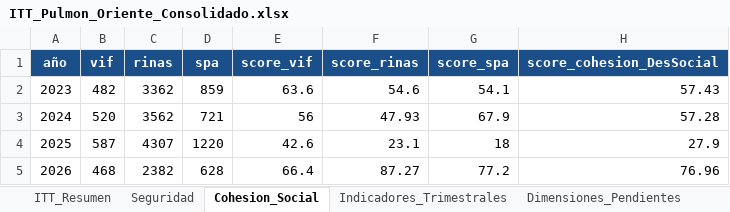
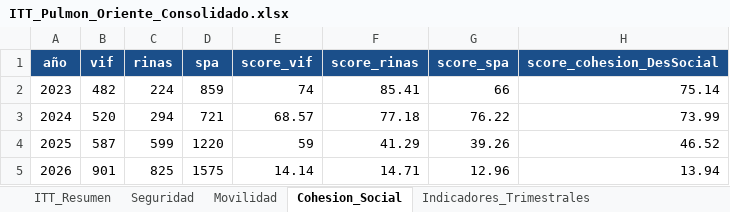
Before and after one commit to j0rg3c45/Itt_repos_cali, an Excel workbook: outputs/itt_pulmon_oriente/ITT_Pulmon_Oriente_Consolidado.xlsx, sheet Cohesion_Social, drawn as a sheet; values as stored, in another font and other column widths than the file's, no borders; the diff names each change by its address in the sheet, - before the commit and + after, or states it on an @@ line.

Commit message:
Pulmon de Oriente: integra 2026 (Seguridad+Movilidad+Cohesion) sin tocar linea base
- PATHS a listas [base, ext 2026]; load_gj concatena; procesar() hace coalesce fecha_hech/fecha_hecho
- Linea base 2023-2025 intacta; extensiones 2026 Q2-Q3 integradas (patron Barrio Obrero)
- FIX filtro riñas: contains('RI') (inflaba, capturaba INTEGRIDAD) -> == 'RIÑAS' exacto
  Linea base real riñas: 224/294/599 (antes 3362/3565/4310 por el bug)
- Anualiza 2026 parcial (x4/trim): seg/cohesion x1.33, siniestros x2 (como Roosevelt)
- Movilidad integrada (siniestros base+ext); umbrales recalibrados al rango real + 2026 anualizado
- ITT: 2023=47.9, 2024=56.8, 2025=48.3, 2026=26.6. Excel 7 hojas (+Movilidad)
- Pendiente integrar: EU/vivienda, DesEco, Educacion (datos ya cargados)

```diff
--- a/outputs/itt_pulmon_oriente/ITT_Pulmon_Oriente_Consolidado.xlsx (sheet Cohesion_Social)
+++ b/outputs/itt_pulmon_oriente/ITT_Pulmon_Oriente_Consolidado.xlsx (sheet Cohesion_Social)
+sheet tab: Movilidad
-C2 (rinas): 3362
+C2 (rinas): 224
-E2 (score_vif): 63.6
+E2 (score_vif): 74
-F2 (score_rinas): 54.6
+F2 (score_rinas): 85.41
-G2 (score_spa): 54.1
+G2 (score_spa): 66
-H2 (score_cohesion_DesSocial): 57.43
+H2 (score_cohesion_DesSocial): 75.14
-C3 (rinas): 3562
+C3 (rinas): 294
-E3 (score_vif): 56
+E3 (score_vif): 68.57
-F3 (score_rinas): 47.93
+F3 (score_rinas): 77.18
-G3 (score_spa): 67.9
+G3 (score_spa): 76.22
-H3 (score_cohesion_DesSocial): 57.28
+H3 (score_cohesion_DesSocial): 73.99
-C4 (rinas): 4307
+C4 (rinas): 599
-E4 (score_vif): 42.6
+E4 (score_vif): 59
-F4 (score_rinas): 23.1
+F4 (score_rinas): 41.29
-G4 (score_spa): 18
+G4 (score_spa): 39.26
-H4 (score_cohesion_DesSocial): 27.9
+H4 (score_cohesion_DesSocial): 46.52
-B5 (vif): 468
+B5 (vif): 901
-C5 (rinas): 2382
+C5 (rinas): 825
-D5 (spa): 628
+D5 (spa): 1575
-E5 (score_vif): 66.4
+E5 (score_vif): 14.14
-F5 (score_rinas): 87.27
+F5 (score_rinas): 14.71
-G5 (score_spa): 77.2
+G5 (score_spa): 12.96
-H5 (score_cohesion_DesSocial): 76.96
+H5 (score_cohesion_DesSocial): 13.94
```
Also changed, not shown: sheet Indicadores_Trimestrales, sheet ITT_Resumen, sheet Seguridad, sheet Dimensiones_Pendientes, sheet Metadatos, 1 other file.
